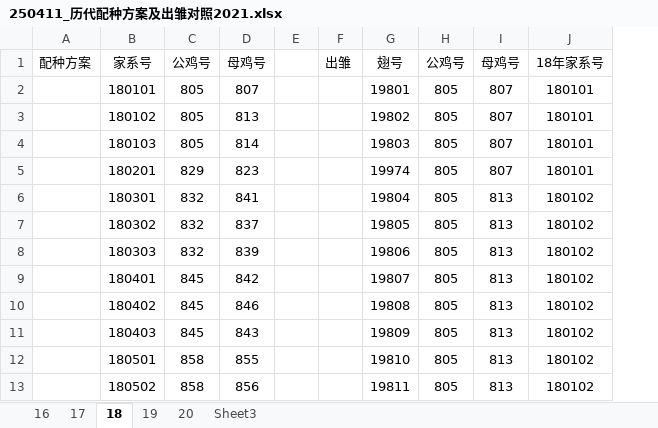
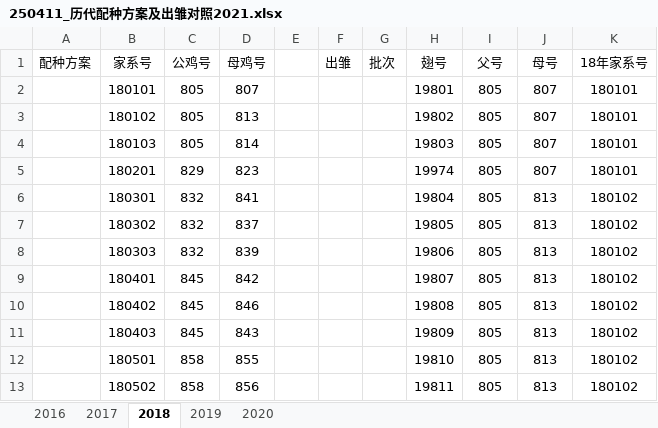
Before and after one commit to ZhaoKe1024/InbreedingAnalyst, an Excel workbook: datasets/250411_历代配种方案及出雏对照2021.xlsx, sheet 2018, drawn as a sheet; only a part is shown; values as stored, in another font and other column widths than the file's, no borders; addresses are those after the commit; the diff names each change by its address in the sheet, - before the commit and + after, or states it on an @@ line.

```diff
--- a/datasets/250411_历代配种方案及出雏对照2021.xlsx (sheet 2018)
+++ b/datasets/250411_历代配种方案及出雏对照2021.xlsx (sheet 2018)
-sheet tab: 16
+sheet tab: 2016
-sheet tab: 17
+sheet tab: 2017
-sheet tab: 18
+sheet tab: 2018
-sheet tab: 19
+sheet tab: 2019
-sheet tab: 20
+sheet tab: 2020
-sheet tab: Sheet3
+column G (批次), empty
-I1: 公鸡号
+I1: 父号
-J1: 母鸡号
+J1: 母号
```
Also changed, not shown: sheet 2020, sheet 2017, sheet 2019, 5 other files.
